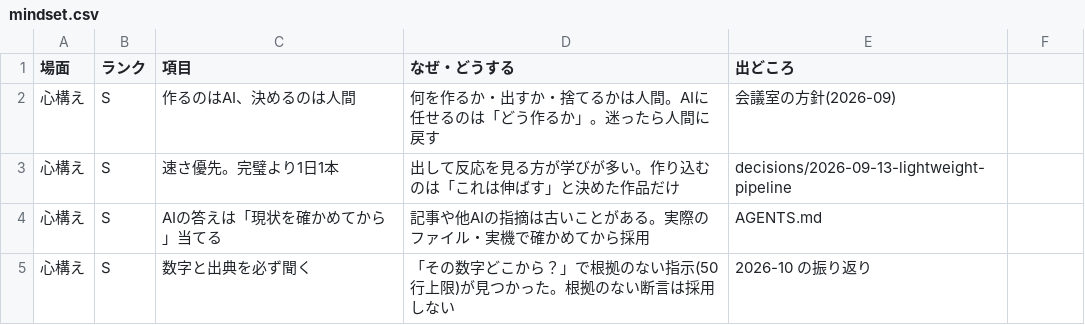
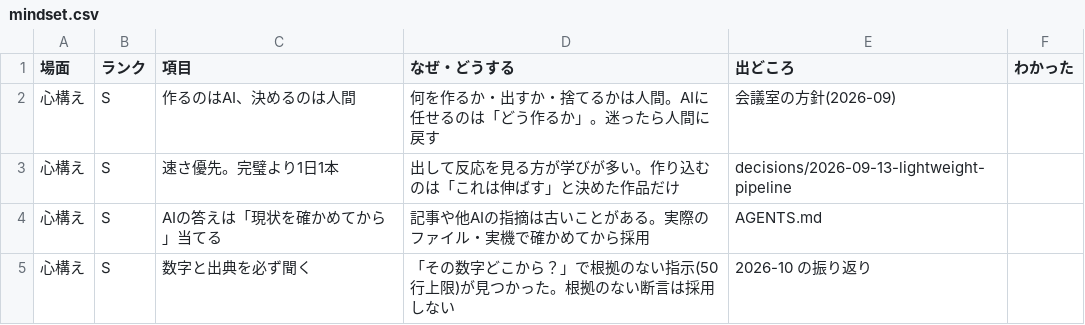
Before and after one commit to mukkii-game/Perfect_Dev_Environment, a CSV file: knowledge/tables/mindset.csv, drawn as a sheet; only a part is shown; the diff names each change by its address in the sheet, - before the commit and + after, or states it on an @@ line.

```diff
--- a/knowledge/tables/mindset.csv
+++ b/knowledge/tables/mindset.csv
-F1: (empty)
+F1: わかった
```
Also changed, not shown: knowledge/tables/ai.csv, 3 other files.
